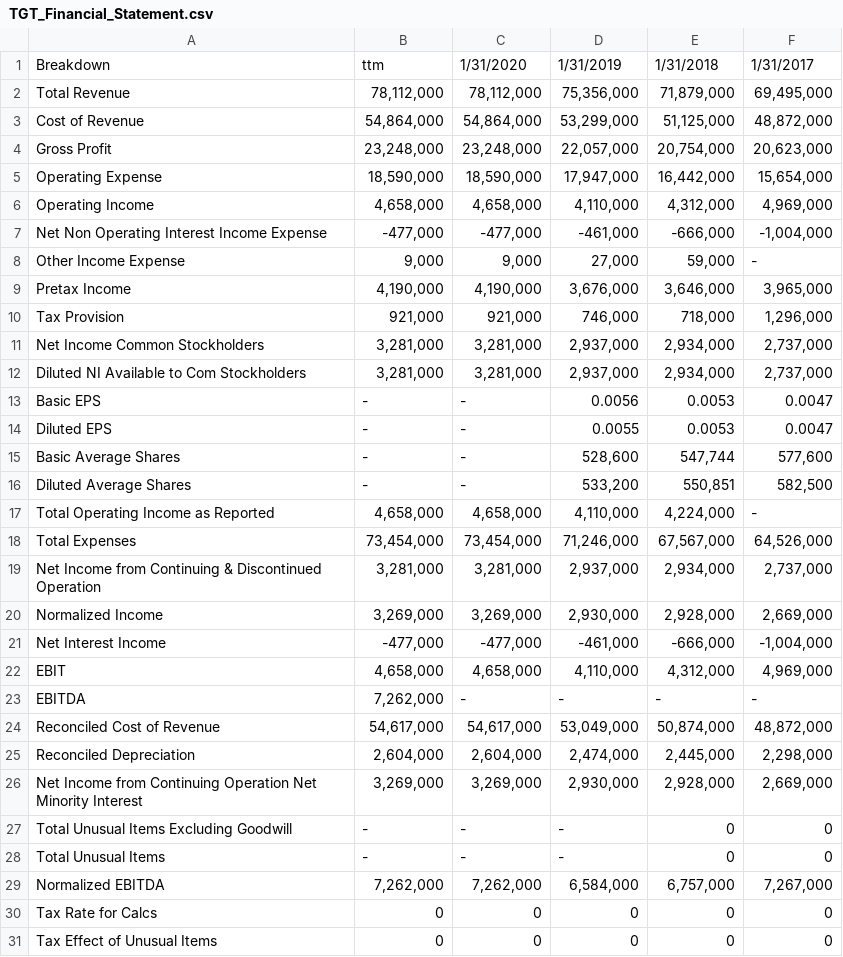
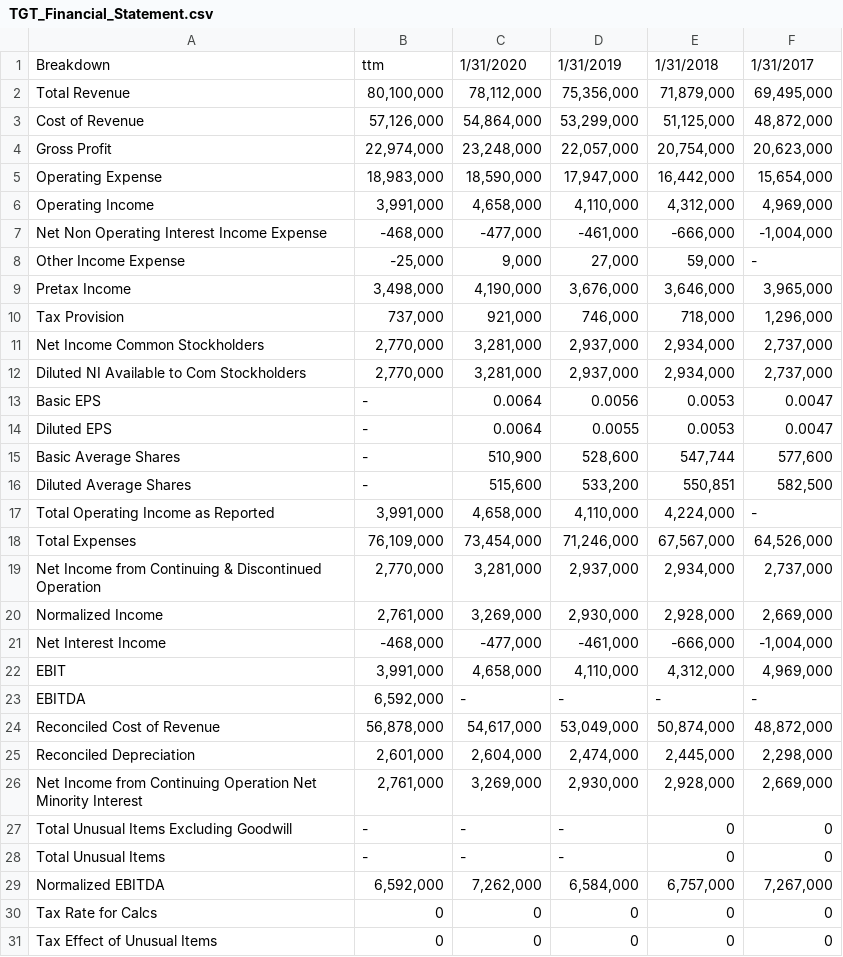
Before and after one commit to ryanluuwas/NLP_Final_Project, a CSV file: financial_statements/TGT_Financial_Statement.csv, drawn as a sheet.

```diff
--- a/financial_statements/TGT_Financial_Statement.csv
+++ b/financial_statements/TGT_Financial_Statement.csv
@@ -1,30 +1,30 @@
 Breakdown,ttm,1/31/2020,1/31/2019,1/31/2018,1/31/2017
-Total Revenue,"78,112,000","78,112,000","75,356,000","71,879,000","69,495,000"
-Cost of Revenue,"54,864,000","54,864,000","53,299,000","51,125,000","48,872,000"
-Gross Profit,"23,248,000","23,248,000","22,057,000","20,754,000","20,623,000"
-Operating Expense,"18,590,000","18,590,000","17,947,000","16,442,000","15,654,000"
-Operating Income,"4,658,000","4,658,000","4,110,000","4,312,000","4,969,000"
-Net Non Operating Interest Income Expense,"-477,000","-477,000","-461,000","-666,000","-1,004,000"
-Other Income Expense,"9,000","9,000","27,000","59,000",-
-Pretax Income,"4,190,000","4,190,000","3,676,000","3,646,000","3,965,000"
-Tax Provision,"921,000","921,000","746,000","718,000","1,296,000"
-Net Income Common Stockholders,"3,281,000","3,281,000","2,937,000","2,934,000","2,737,000"
-Diluted NI Available to Com Stockholders,"3,281,000","3,281,000","2,937,000","2,934,000","2,737,000"
-Basic EPS,-,-,0.0056,0.0053,0.0047
-Diluted EPS,-,-,0.0055,0.0053,0.0047
-Basic Average Shares,-,-,"528,600","547,744","577,600"
-Diluted Average Shares,-,-,"533,200","550,851","582,500"
-Total Operating Income as Reported,"4,658,000","4,658,000","4,110,000","4,224,000",-
-Total Expenses,"73,454,000","73,454,000","71,246,000","67,567,000","64,526,000"
-Net Income from Continuing & Discontinued Operation,"3,281,000","3,281,000","2,937,000","2,934,000","2,737,000"
-Normalized Income,"3,269,000","3,269,000","2,930,000","2,928,000","2,669,000"
-Net Interest Income,"-477,000","-477,000","-461,000","-666,000","-1,004,000"
-EBIT,"4,658,000","4,658,000","4,110,000","4,312,000","4,969,000"
-EBITDA,"7,262,000",-,-,-,-
-Reconciled Cost of Revenue,"54,617,000","54,617,000","53,049,000","50,874,000","48,872,000"
-Reconciled Depreciation,"2,604,000","2,604,000","2,474,000","2,445,000","2,298,000"
-Net Income from Continuing Operation Net Minority Interest,"3,269,000","3,269,000","2,930,000","2,928,000","2,669,000"
+Total Revenue,"80,100,000","78,112,000","75,356,000","71,879,000","69,495,000"
+Cost of Revenue,"57,126,000","54,864,000","53,299,000","51,125,000","48,872,000"
+Gross Profit,"22,974,000","23,248,000","22,057,000","20,754,000","20,623,000"
+Operating Expense,"18,983,000","18,590,000","17,947,000","16,442,000","15,654,000"
+Operating Income,"3,991,000","4,658,000","4,110,000","4,312,000","4,969,000"
+Net Non Operating Interest Income Expense,"-468,000","-477,000","-461,000","-666,000","-1,004,000"
+Other Income Expense,"-25,000","9,000","27,000","59,000",-
+Pretax Income,"3,498,000","4,190,000","3,676,000","3,646,000","3,965,000"
+Tax Provision,"737,000","921,000","746,000","718,000","1,296,000"
+Net Income Common Stockholders,"2,770,000","3,281,000","2,937,000","2,934,000","2,737,000"
+Diluted NI Available to Com Stockholders,"2,770,000","3,281,000","2,937,000","2,934,000","2,737,000"
+Basic EPS,-,0.0064,0.0056,0.0053,0.0047
+Diluted EPS,-,0.0064,0.0055,0.0053,0.0047
+Basic Average Shares,-,"510,900","528,600","547,744","577,600"
+Diluted Average Shares,-,"515,600","533,200","550,851","582,500"
+Total Operating Income as Reported,"3,991,000","4,658,000","4,110,000","4,224,000",-
+Total Expenses,"76,109,000","73,454,000","71,246,000","67,567,000","64,526,000"
+Net Income from Continuing & Discontinued Operation,"2,770,000","3,281,000","2,937,000","2,934,000","2,737,000"
+Normalized Income,"2,761,000","3,269,000","2,930,000","2,928,000","2,669,000"
+Net Interest Income,"-468,000","-477,000","-461,000","-666,000","-1,004,000"
+EBIT,"3,991,000","4,658,000","4,110,000","4,312,000","4,969,000"
+EBITDA,"6,592,000",-,-,-,-
+Reconciled Cost of Revenue,"56,878,000","54,617,000","53,049,000","50,874,000","48,872,000"
+Reconciled Depreciation,"2,601,000","2,604,000","2,474,000","2,445,000","2,298,000"
+Net Income from Continuing Operation Net Minority Interest,"2,761,000","3,269,000","2,930,000","2,928,000","2,669,000"
 Total Unusual Items Excluding Goodwill,-,-,-,0,0
 Total Unusual Items,-,-,-,0,0
-Normalized EBITDA,"7,262,000","7,262,000","6,584,000","6,757,000","7,267,000"
+Normalized EBITDA,"6,592,000","7,262,000","6,584,000","6,757,000","7,267,000"
 Tax Rate for Calcs,0,0,0,0,0
```
Also changed, not shown: financial_statements/AMT_Financial_Statement.csv, financial_statements/LOW_Financial_Statement.csv, 7 other files.
